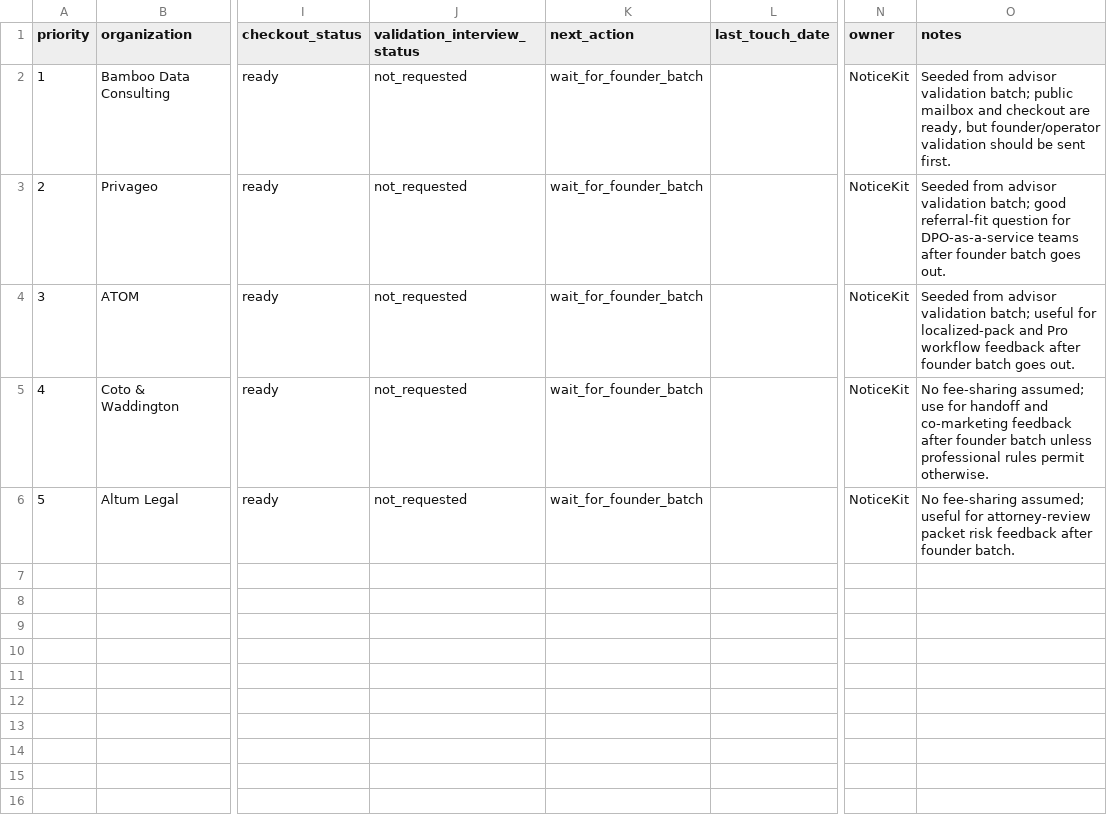
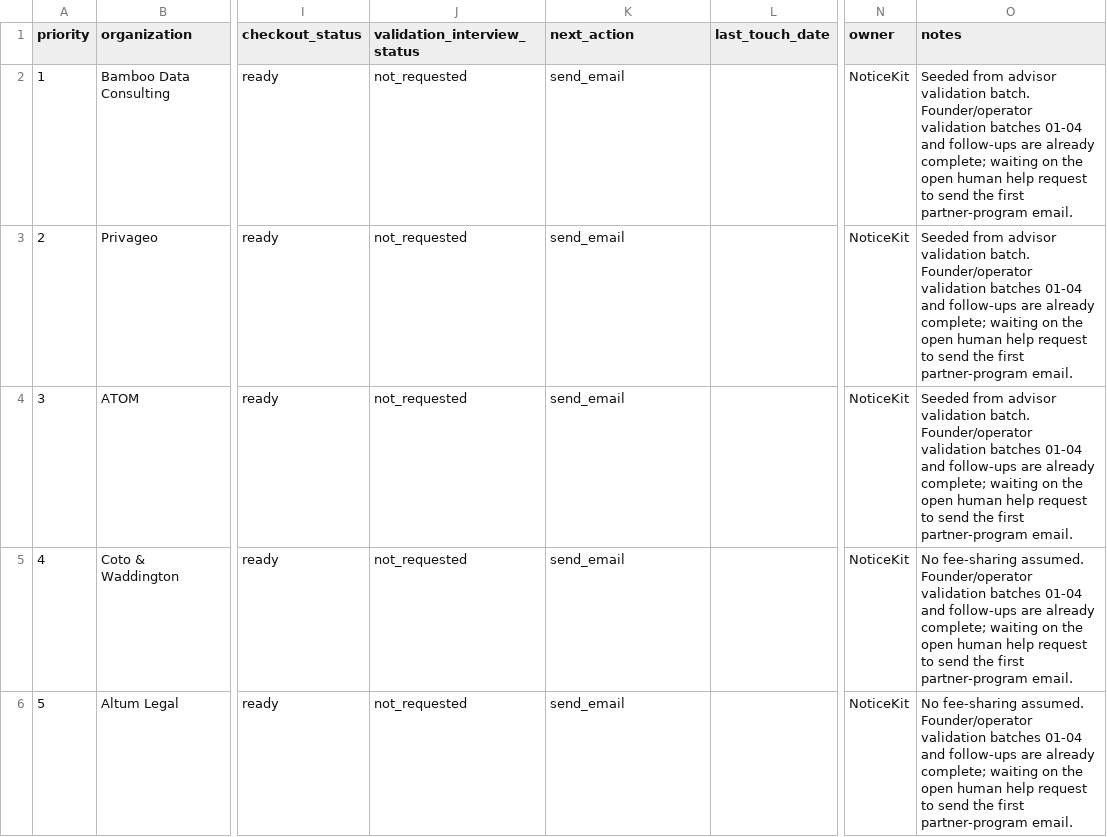
Before and after one commit to aimadetools/race-codex, a CSV file: consultant-partner-outreach-tracker.csv, drawn as a sheet; only a part is shown, gaps mark what is left out; the diff names each change by its address in the sheet, - before the commit and + after, or states it on an @@ line.

Commit message:
Refresh validation state and fix partner tracker blocker

```diff
--- a/consultant-partner-outreach-tracker.csv
+++ b/consultant-partner-outreach-tracker.csv
-K2:K6 (next_action): wait_for_founder_batch
+K2:K6 (next_action): send_email
-O2 (notes): …advisor validation batch; public mailbox and checkout are ready, but founder/operator validation should be sent first.
+O2 (notes): …advisor validation batch. Founder/operator validation batches 01-04 and follow-ups are already complete; waiting on the open human help request to send the first partner-program email.
-O3 (notes): …advisor validation batch; good referral-fit question for DPO-as-a-service teams after founder batch goes out.
+O3 (notes): …advisor validation batch. Founder/operator validation batches 01-04 and follow-ups are already complete; waiting on the open human help request to send the first partner-program email.
-O4 (notes): …advisor validation batch; useful for localized-pack and Pro workflow feedback after founder batch goes out.
+O4 (notes): …advisor validation batch. Founder/operator validation batches 01-04 and follow-ups are already complete; waiting on the open human help request to send the first partner-program email.
-O5 (notes): No fee-sharing assumed; use for handoff and co-marketing feedback after founder batch unless professional rules permit otherwise.
+O5 (notes): No fee-sharing assumed. Founder/operator validation batches 01-04 and follow-ups are already complete; waiting on the open human help request to send the first partner-program email.
-O6 (notes): No fee-sharing assumed; useful for attorney-review packet risk feedback after founder batch.
+O6 (notes): No fee-sharing assumed. Founder/operator validation batches 01-04 and follow-ups are already complete; waiting on the open human help request to send the first partner-program email.
```
Also changed, not shown: 7 other files.
